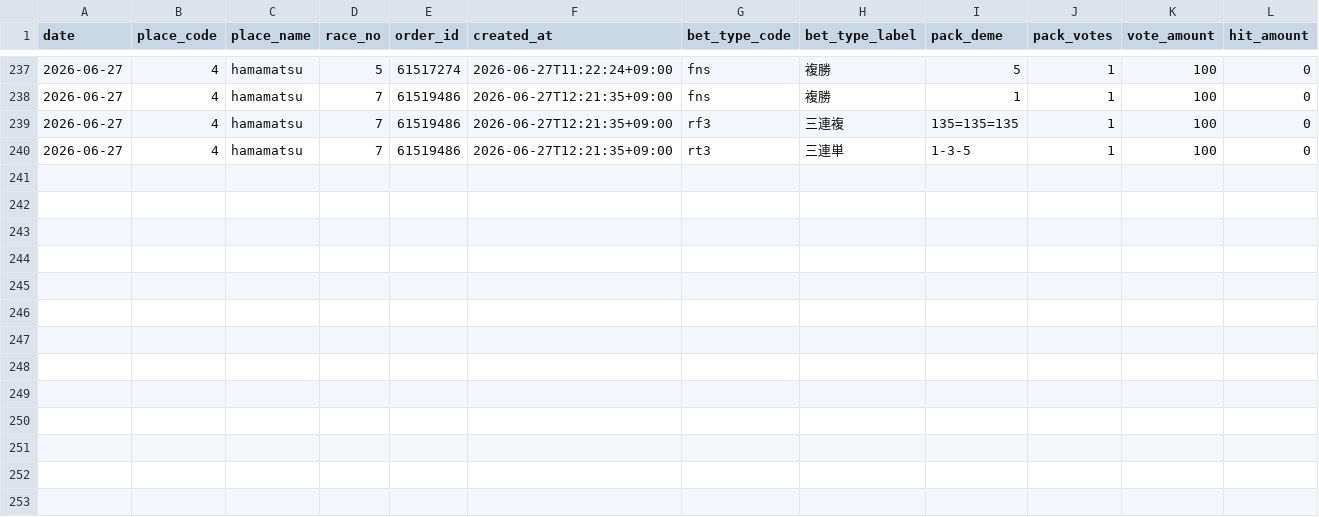
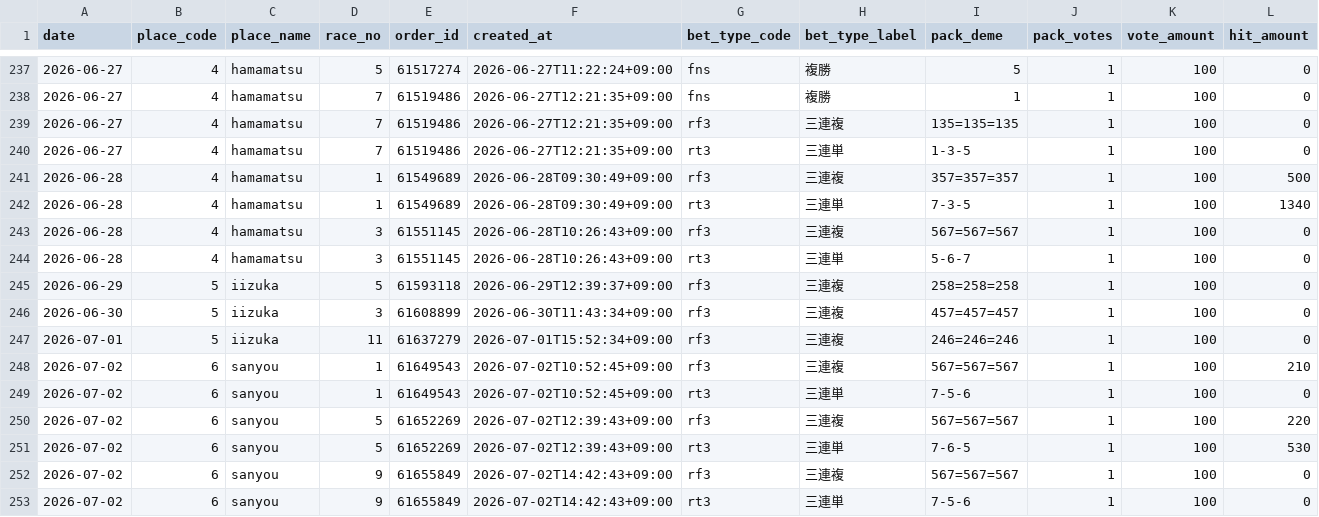
Before and after one commit to Tower2007/auto-racing-ai, a CSV file: data/bet_history_detail.csv, drawn as a sheet; only a part is shown, gaps mark what is left out; rows hold the shown columns only; the diff names each change by its address in the sheet, - before the commit and + after, or states it on an @@ line.

```diff
--- a/data/bet_history_detail.csv
+++ b/data/bet_history_detail.csv
+row 241: 2026-06-28 | 4 | hamamatsu | 1 | 61549689 | 2026-06-28T09:30:49+09:00 | rf3 | 三連複 | 357=357=357 | 1 | 100 | 500
+row 242: 2026-06-28 | 4 | hamamatsu | 1 | 61549689 | 2026-06-28T09:30:49+09:00 | rt3 | 三連単 | 7-3-5 | 1 | 100 | 1340
+row 243: 2026-06-28 | 4 | hamamatsu | 3 | 61551145 | 2026-06-28T10:26:43+09:00 | rf3 | 三連複 | 567=567=567 | 1 | 100 | 0
+row 244: 2026-06-28 | 4 | hamamatsu | 3 | 61551145 | 2026-06-28T10:26:43+09:00 | rt3 | 三連単 | 5-6-7 | 1 | 100 | 0
+row 245: 2026-06-29 | 5 | iizuka | 5 | 61593118 | 2026-06-29T12:39:37+09:00 | rf3 | 三連複 | 258=258=258 | 1 | 100 | 0
+row 246: 2026-06-30 | 5 | iizuka | 3 | 61608899 | 2026-06-30T11:43:34+09:00 | rf3 | 三連複 | 457=457=457 | 1 | 100 | 0
+row 247: 2026-07-01 | 5 | iizuka | 11 | 61637279 | 2026-07-01T15:52:34+09:00 | rf3 | 三連複 | 246=246=246 | 1 | 100 | 0
+row 248: 2026-07-02 | 6 | sanyou | 1 | 61649543 | 2026-07-02T10:52:45+09:00 | rf3 | 三連複 | 567=567=567 | 1 | 100 | 210
+row 249: 2026-07-02 | 6 | sanyou | 1 | 61649543 | 2026-07-02T10:52:45+09:00 | rt3 | 三連単 | 7-5-6 | 1 | 100 | 0
+row 250: 2026-07-02 | 6 | sanyou | 5 | 61652269 | 2026-07-02T12:39:43+09:00 | rf3 | 三連複 | 567=567=567 | 1 | 100 | 220
+row 251: 2026-07-02 | 6 | sanyou | 5 | 61652269 | 2026-07-02T12:39:43+09:00 | rt3 | 三連単 | 7-6-5 | 1 | 100 | 530
+row 252: 2026-07-02 | 6 | sanyou | 9 | 61655849 | 2026-07-02T14:42:43+09:00 | rf3 | 三連複 | 567=567=567 | 1 | 100 | 0
+row 253: 2026-07-02 | 6 | sanyou | 9 | 61655849 | 2026-07-02T14:42:43+09:00 | rt3 | 三連単 | 7-5-6 | 1 | 100 | 0
```
Also changed, not shown: data/bet_history.csv.
